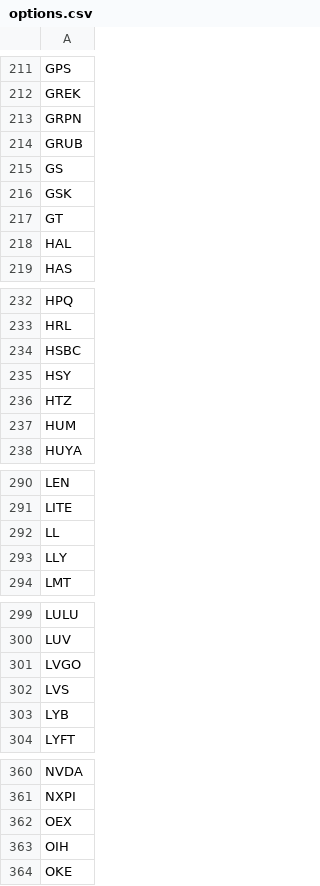
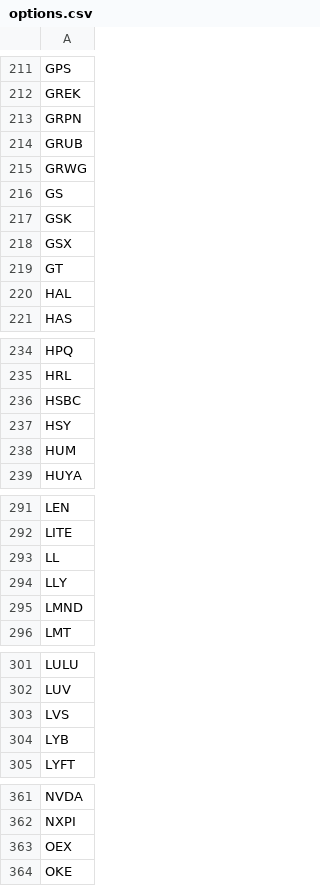
Before and after one commit to erikbryant/options, a CSV file: options.csv, drawn as a sheet; only a part is shown, gaps mark what is left out; the diff covers the shown part only.

Commit message:
Update to latest USE data

```diff
--- a/options.csv
+++ b/options.csv
@@ -214,4 +214,6 @@ GRPN
 GRUB
+GRWG
 GS
 GSK
+GSX
 GT
@@ -235,3 +237,2 @@ HSBC
 HSY
-HTZ
 HUM
@@ -293,2 +294,3 @@ LL
 LLY
+LMND
 LMT
@@ -300,3 +302,2 @@ LULU
 LUV
-LVGO
 LVS
@@ -362,3 +363,2 @@ NXPI
 OEX
-OIH
 OKE
```
Also changed, not shown: 1 added row and 1 removed row elsewhere in this file, 2 other files.
